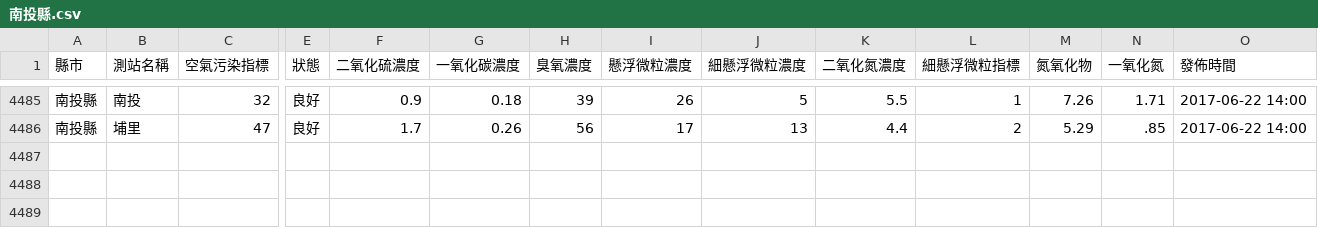
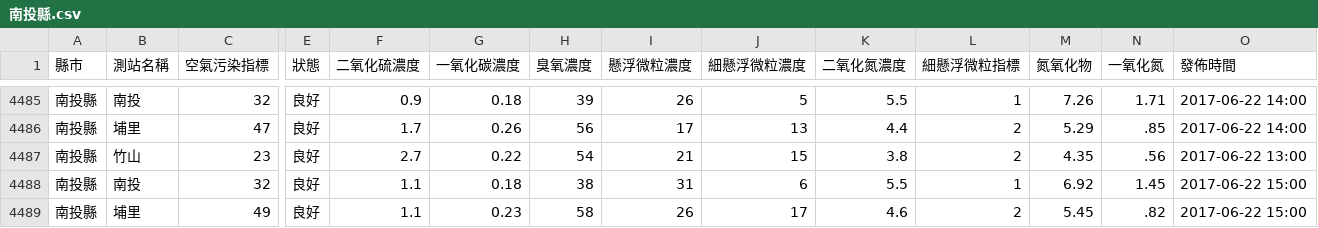
Before and after one commit to HarrisQs/AirPollutionCrawler, a CSV file: Data/南投縣.csv, drawn as a sheet; only a part is shown, gaps mark what is left out; rows hold the shown columns only; the diff names each change by its address in the sheet, - before the commit and + after, or states it on an @@ line.

```diff
--- a/Data/南投縣.csv
+++ b/Data/南投縣.csv
+row 4487: 南投縣 | 竹山 | 23 | 良好 | 2.7 | 0.22 | 54 | 21 | 15 | 3.8 | 2 | 4.35 | .56 | 2017-06-22 13:00
+row 4488: 南投縣 | 南投 | 32 | 良好 | 1.1 | 0.18 | 38 | 31 | 6 | 5.5 | 1 | 6.92 | 1.45 | 2017-06-22 15:00
+row 4489: 南投縣 | 埔里 | 49 | 良好 | 1.1 | 0.23 | 58 | 26 | 17 | 4.6 | 2 | 5.45 | .82 | 2017-06-22 15:00
```
Also changed, not shown: Data/桃園市.csv, Data/臺中市.csv, 19 other files.
